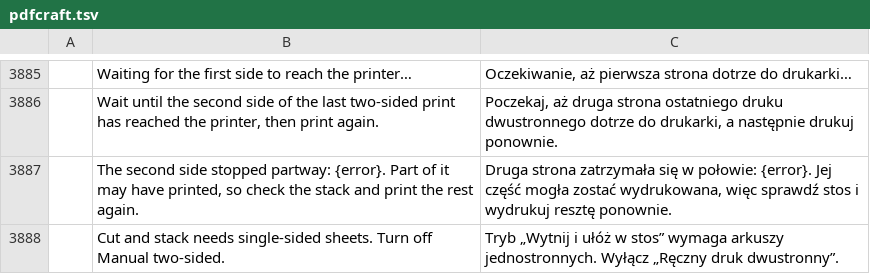
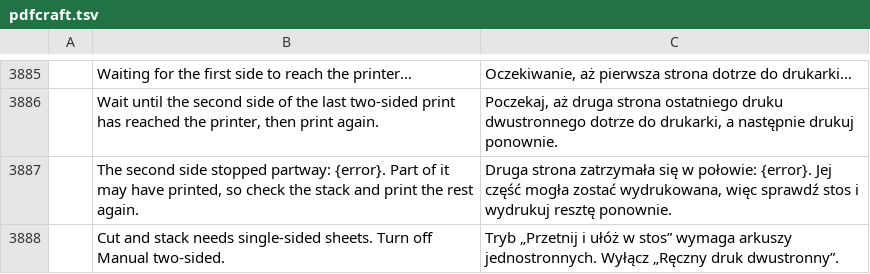
Before and after one commit to RiceDee/craft-i18n, a TSV file: locales/pl/pdfcraft.tsv, drawn as a sheet; only a part is shown, gaps mark what is left out; the diff names each change by its address in the sheet, - before the commit and + after, or states it on an @@ line.

```diff
--- a/locales/pl/pdfcraft.tsv
+++ b/locales/pl/pdfcraft.tsv
-C3888: Tryb „Wytnij i ułóż…
+C3888: Tryb „Przetnij i ułóż…
```
Also changed, not shown: locales/de/pdfcraft.tsv.
